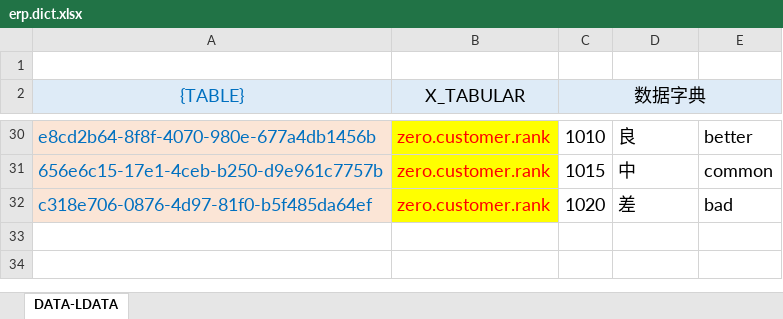
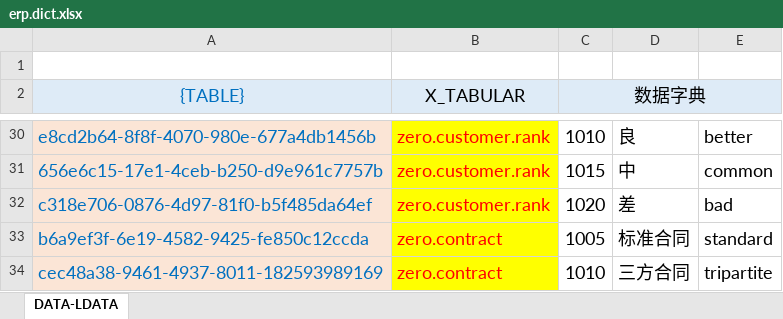
Before and after one commit to silentbalanceyh/vertx-zero, an Excel workbook: vertx-pin/zero-erp/src/main/resources/plugin/erp/oob/data/erp.dict.xlsx, sheet DATA-LDATA, drawn as a sheet; only a part is shown, gaps mark what is left out; values as stored, in another font and other column widths than the file's, no borders; the diff names each change by its address in the sheet, - before the commit and + after, or states it on an @@ line.

```diff
--- a/vertx-pin/zero-erp/src/main/resources/plugin/erp/oob/data/erp.dict.xlsx (sheet DATA-LDATA)
+++ b/vertx-pin/zero-erp/src/main/resources/plugin/erp/oob/data/erp.dict.xlsx (sheet DATA-LDATA)
+row 33: b6a9ef3f-6e19-4582-9425-fe850c12ccda | zero.contract | 1005 | 标准合同 | standard
+row 34: cec48a38-9461-4937-8011-182593989169 | zero.contract | 1010 | 三方合同 | tripartite
```
Also changed, not shown: vertx-pin/zero-erp/src/main/resources/plugin/erp/oob/data/erp.menu.xlsx, 8 other files.
